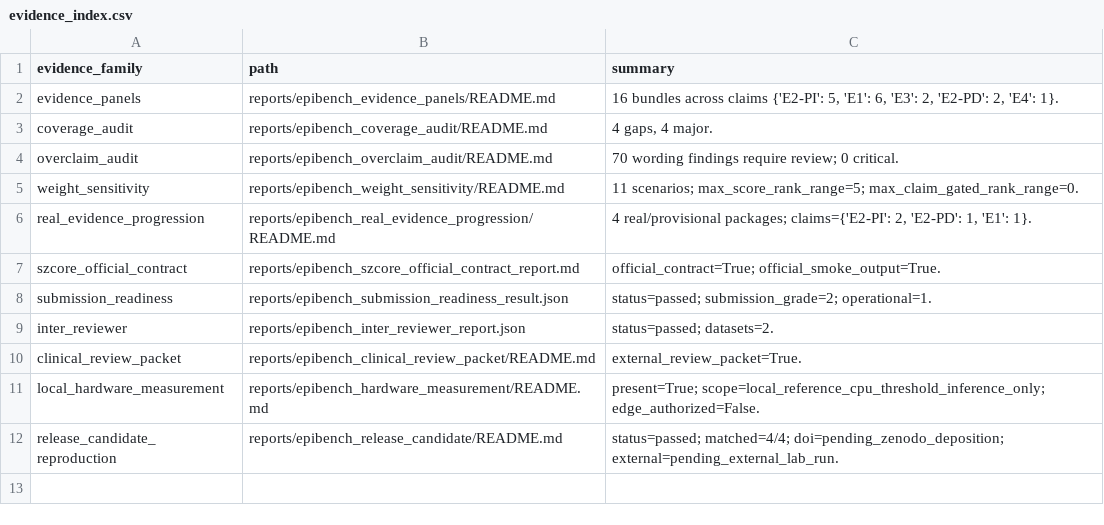
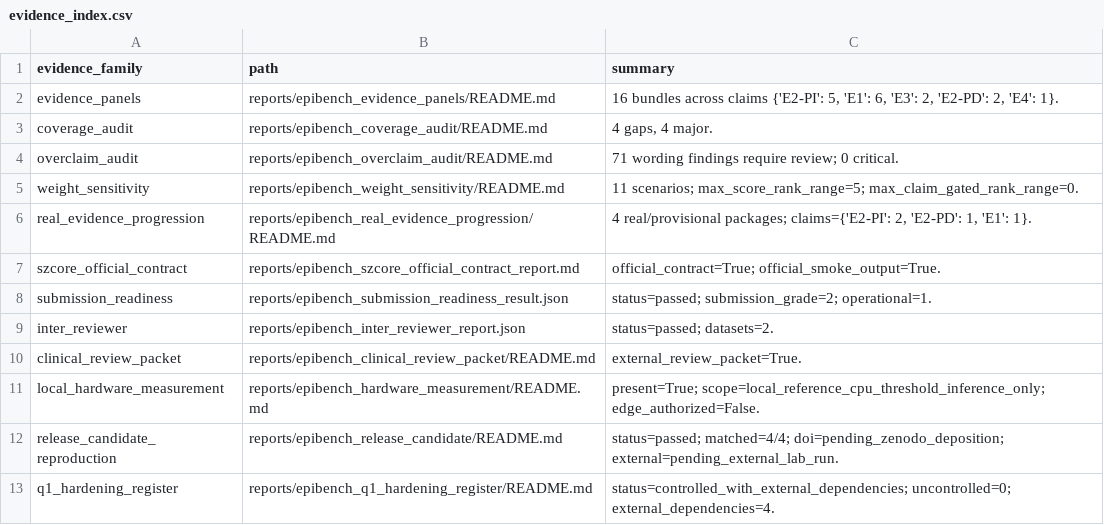
Before and after one commit to akiroussama/iot-edge-ai-seizure-detection, a CSV file: reports/epibench_reviewer_packet/evidence_index.csv, drawn as a sheet.

Commit message:
Harden EpiBench against Q1 reviewer attacks

```diff
--- a/reports/epibench_reviewer_packet/evidence_index.csv
+++ b/reports/epibench_reviewer_packet/evidence_index.csv
@@ -3,3 +3,3 @@ evidence_panels,reports/epibench_evidence_panels/README.md,"16 bundles across cl
 coverage_audit,reports/epibench_coverage_audit/README.md,"4 gaps, 4 major."
-overclaim_audit,reports/epibench_overclaim_audit/README.md,70 wording findings require review; 0 critical.
+overclaim_audit,reports/epibench_overclaim_audit/README.md,71 wording findings require review; 0 critical.
 weight_sensitivity,reports/epibench_weight_sensitivity/README.md,11 scenarios; max_score_rank_range=5; max_claim_gated_rank_range=0.
@@ -12 +12,2 @@ local_hardware_measurement,reports/epibench_hardware_measurement/README.md,prese
 release_candidate_reproduction,reports/epibench_release_candidate/README.md,status=passed; matched=4/4; doi=pending_zenodo_deposition; external=pending_external_lab_run.
+q1_hardening_register,reports/epibench_q1_hardening_register/README.md,status=controlled_with_external_dependencies; uncontrolled=0; external_dependencies=4.
```
Also changed, not shown: reports/epibench_evidence_panels/bundle_summary.csv, reports/epibench_evidence_panels/claim_gated_leaderboard.csv, 28 other files.
